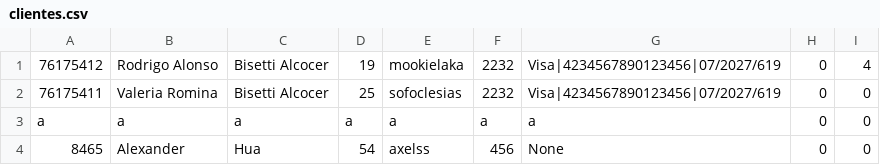
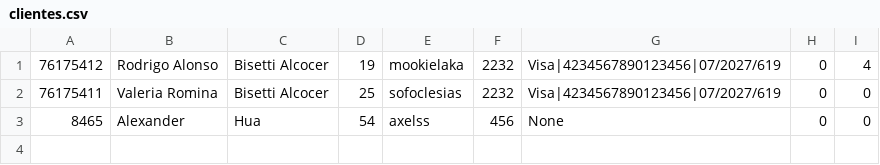
Before and after one commit to Sofoclesias/PCIV, a CSV file: db/clientes.csv, drawn as a sheet.

```diff
--- a/db/clientes.csv
+++ b/db/clientes.csv
@@ -2,3 +2,2 @@
 76175411,Valeria Romina,Bisetti Alcocer,25,sofoclesias,2232,Visa|4234567890123456|07/2027/619,0,0,
-a       ,a             ,a              ,a ,a          ,a   ,a                                ,0,0,
 8465    ,Alexander     ,Hua            ,54,axelss     ,456 ,None                             ,0,0,
```
Also changed, not shown: 1 other file.
